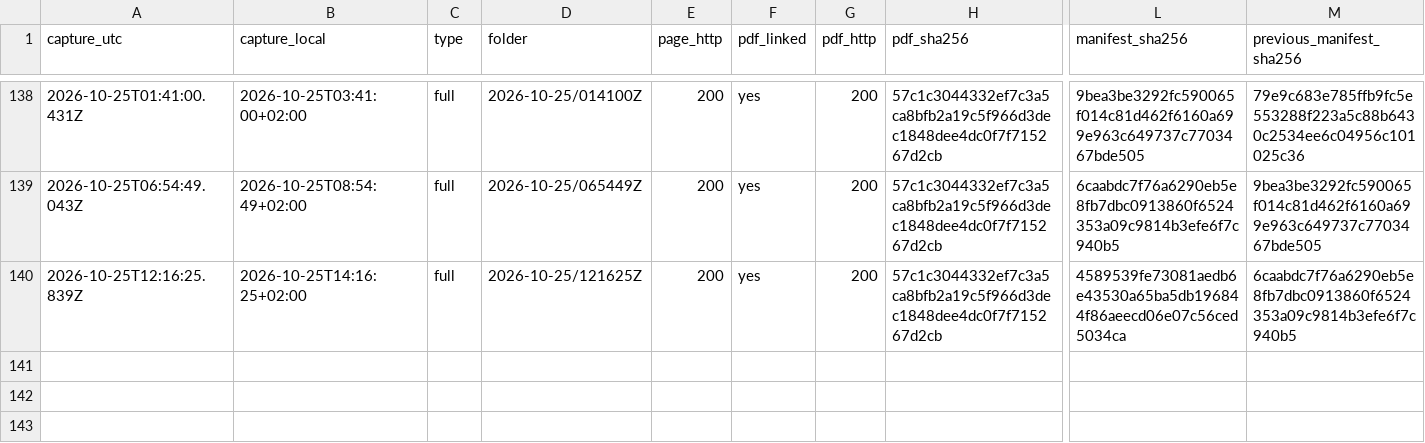
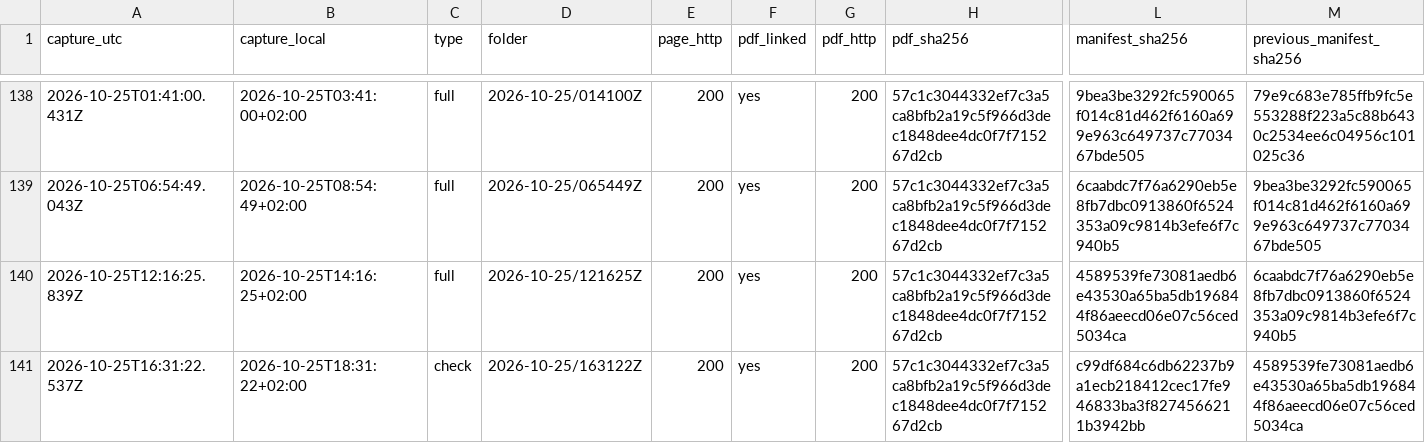
Before and after one commit to irinamarton/aq_proof, a CSV file: archive/log.csv, drawn as a sheet; only a part is shown, gaps mark what is left out; rows hold the shown columns only; the diff names each change by its address in the sheet, - before the commit and + after, or states it on an @@ line.

```diff
--- a/archive/log.csv
+++ b/archive/log.csv
+row 141: 2026-10-25T16:31:22.537Z | 2026-10-25T18:31:22+02:00 | check | 2026-10-25/163122Z | 200 | yes | 200 | 57c1c3044332ef7c3a5ca8bfb2a19c5f966d3dec1848dee4dc0f7f715267d2cb | c99df684c6db62237b9a1ecb218412cec17fe946833ba3f8274566211b3942bb | 4589539fe73081aedb6e43530a65ba5db196844f86aeecd06e07c56ced5034ca
```
Also changed, not shown: 12 other files.
